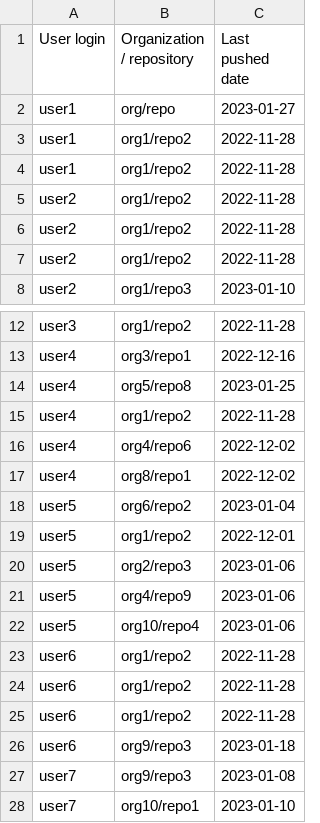
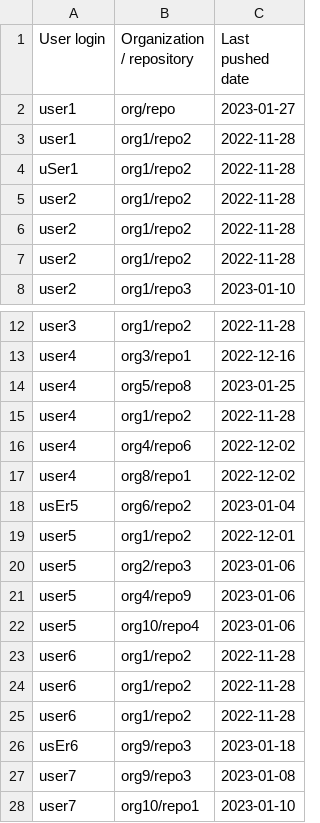
Before and after one commit to advanced-security/ghe-cross-instance-committers, a CSV file: __tests__/data/ghas_active_committers_github_2023-01-27T0917.csv, drawn as a sheet; only a part is shown, gaps mark what is left out.

Commit message:
Add case-insensitive tests.
Modify the data to include some variations in case, and verify in the
test case that the list of users is as expected.

```diff
--- a/__tests__/data/ghas_active_committers_github_2023-01-27T0917.csv
+++ b/__tests__/data/ghas_active_committers_github_2023-01-27T0917.csv
@@ -3,3 +3,3 @@ user1,org/repo,2023-01-27
 user1,org1/repo2,2022-11-28
-user1,org1/repo2,2022-11-28
+uSer1,org1/repo2,2022-11-28
 user2,org1/repo2,2022-11-28
@@ -17,3 +17,3 @@ user4,org4/repo6,2022-12-02
 user4,org8/repo1,2022-12-02
-user5,org6/repo2,2023-01-04
+usEr5,org6/repo2,2023-01-04
 user5,org1/repo2,2022-12-01
@@ -25,3 +25,3 @@ user6,org1/repo2,2022-11-28
 user6,org1/repo2,2022-11-28
-user6,org9/repo3,2023-01-18
+usEr6,org9/repo3,2023-01-18
 user7,org9/repo3,2023-01-08
```
Also changed, not shown: __tests__/data/ghas_active_committers_github_2023-01-27T0918.csv, 1 other file.
